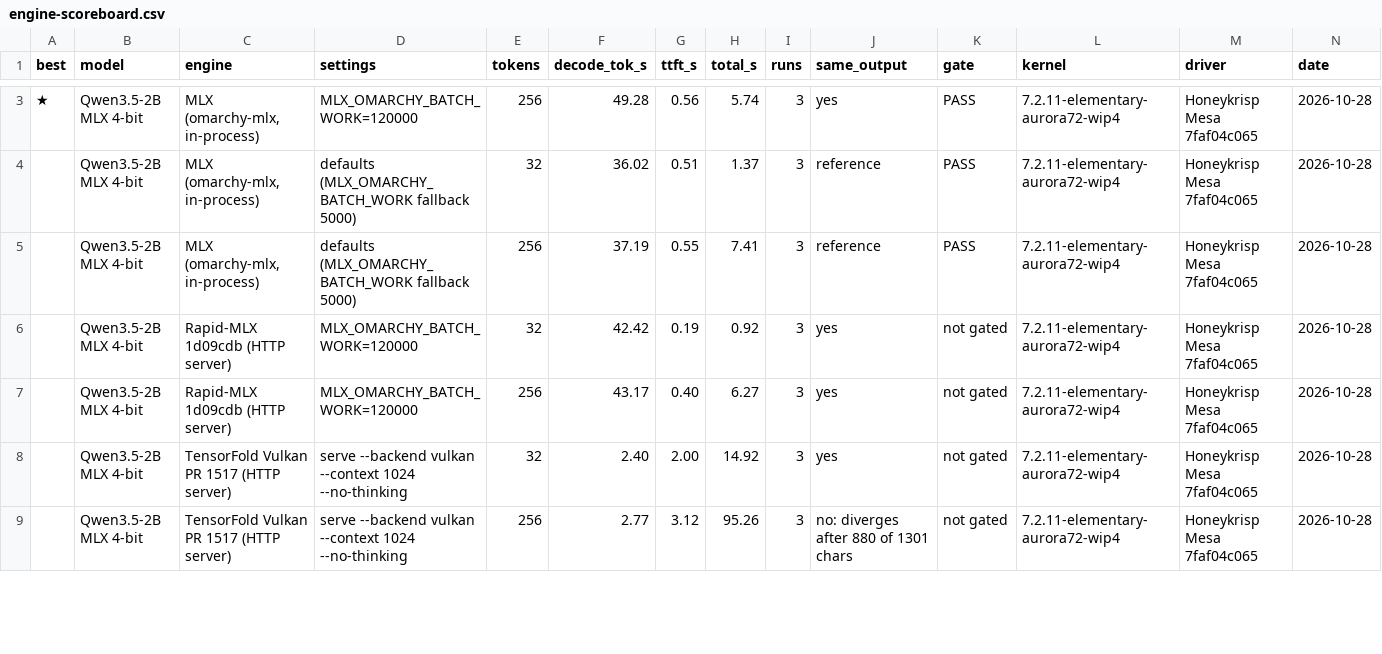
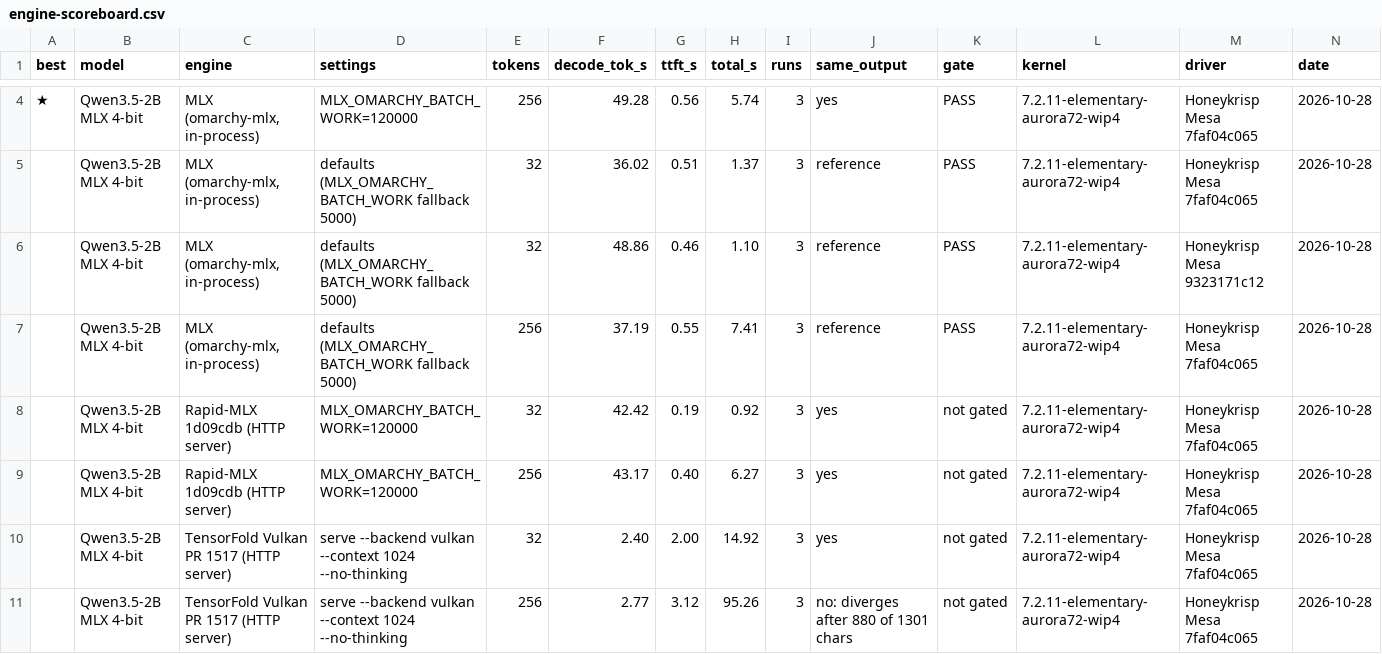
Before and after one commit to techmore/ElementaryOS_MSeries, a CSV file: mseries/local-ai/engine-scoreboard.csv, drawn as a sheet; only a part is shown, gaps mark what is left out; rows hold the shown columns only; the diff covers the shown part only; the diff names each change by its address in the sheet, - before the commit and + after, or states it on an @@ line.

```diff
--- a/mseries/local-ai/engine-scoreboard.csv
+++ b/mseries/local-ai/engine-scoreboard.csv
+row 6:  | Qwen3.5-2B MLX 4-bit | MLX (omarchy-mlx, in-process) | defaults (MLX_OMARCHY_BATCH_WORK fallback 5000) | 32 | 48.86 | 0.46 | 1.10 | 3 | reference | PASS | 7.2.11-elementary-aurora72-wip4 | Honeykrisp Mesa 9323171c12 | 2026-10-28
```
Also changed, not shown: 3 added rows and 10 edited cells elsewhere in this file, 7 other files.
